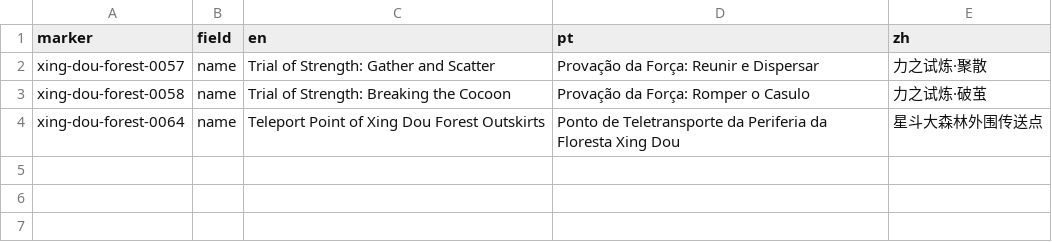
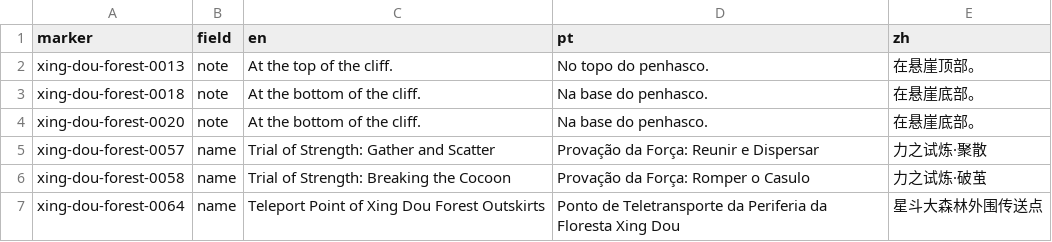
Before and after one commit to gnbezerra/soul-land-map, a CSV file: data/src/xing-dou-forest/marker_texts.csv, drawn as a sheet; the diff names each change by its address in the sheet, - before the commit and + after, or states it on an @@ line.

Commit message:
Add notes for Xing Dou Great Forest

```diff
--- a/data/src/xing-dou-forest/marker_texts.csv
+++ b/data/src/xing-dou-forest/marker_texts.csv
+row 2: xing-dou-forest-0013 | note | At the top of the cliff. | No topo do penhasco. | 在悬崖顶部。
+row 3: xing-dou-forest-0018 | note | At the bottom of the cliff. | Na base do penhasco. | 在悬崖底部。
+row 4: xing-dou-forest-0020 | note | At the bottom of the cliff. | Na base do penhasco. | 在悬崖底部。
```
Also changed, not shown: 3 other files.
